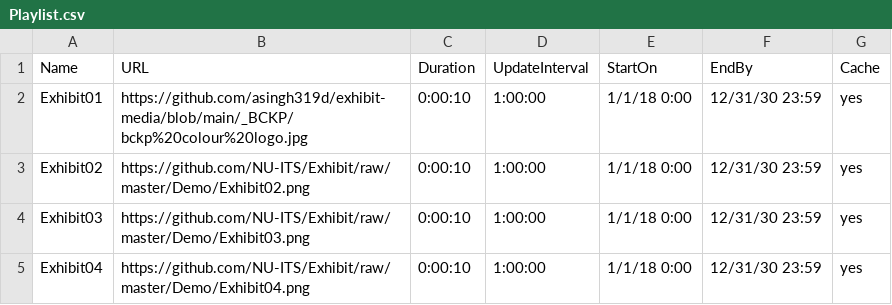
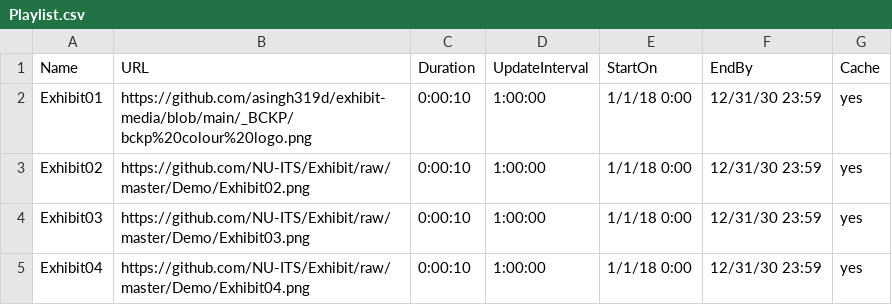
Before and after one commit to asingh319d/exhibit-media, a CSV file: Playlist.csv, drawn as a sheet.

Commit message:
Add files via upload

```diff
--- a/Playlist.csv
+++ b/Playlist.csv
@@ -1,3 +1,3 @@
 Name,URL,Duration,UpdateInterval,StartOn,EndBy,Cache
-Exhibit01,https://github.com/asingh319d/exhibit-media/blob/main/_BCKP/bckp%20colour%20logo.jpg,0:00:10,1:00:00,1/1/18 0:00,12/31/30 23:59,yes
+Exhibit01,https://github.com/asingh319d/exhibit-media/blob/main/_BCKP/bckp%20colour%20logo.png,0:00:10,1:00:00,1/1/18 0:00,12/31/30 23:59,yes
 Exhibit02,https://github.com/NU-ITS/Exhibit/raw/master/Demo/Exhibit02.png,0:00:10,1:00:00,1/1/18 0:00,12/31/30 23:59,yes
```
